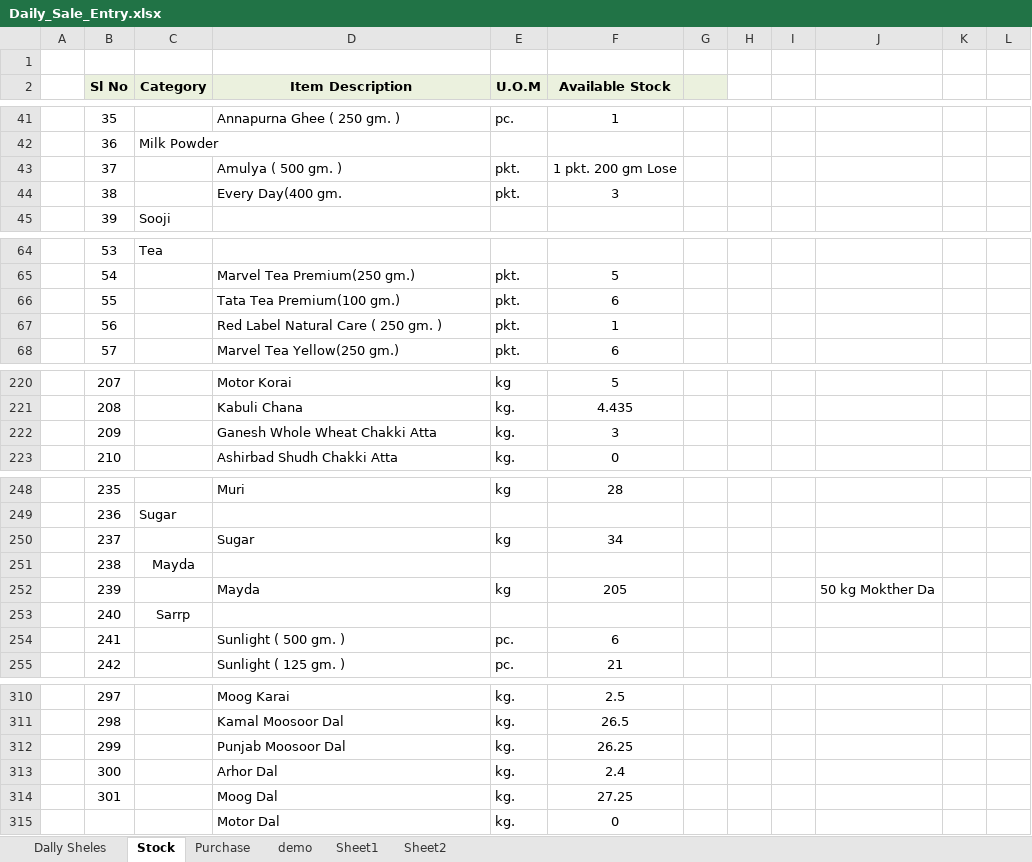
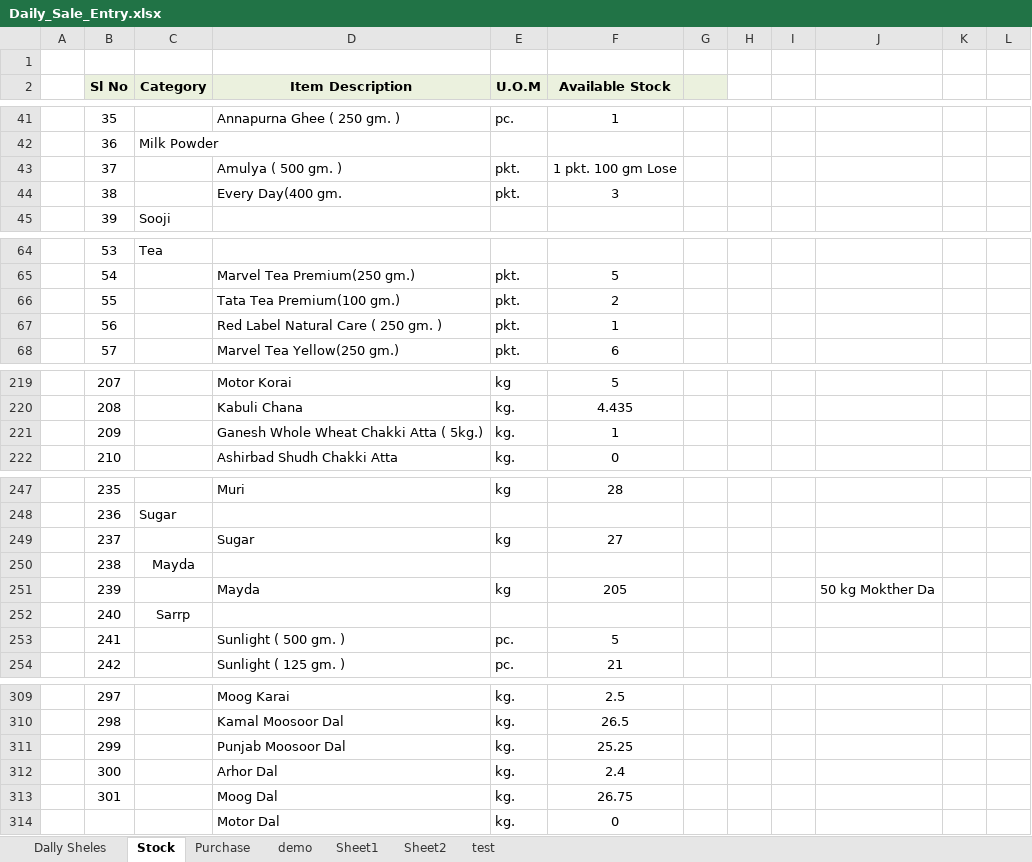
Before and after one commit to snbd450/groongit, an Excel workbook: Daily_Sale_Entry.xlsx, sheet Stock, drawn as a sheet; only a part is shown, gaps mark what is left out; values as stored, in another font and other column widths than the file's, no borders; addresses are those after the commit; the diff covers the shown part only; the diff names each change by its address in the sheet, - before the commit and + after, or states it on an @@ line.

```diff
--- a/Daily_Sale_Entry.xlsx (sheet Stock)
+++ b/Daily_Sale_Entry.xlsx (sheet Stock)
+sheet tab: test
-F43 (Available Stock): 1 pkt. 200 gm Lose
+F43 (Available Stock): 1 pkt. 100 gm Lose
-F66 (Available Stock): 6
+F66 (Available Stock): 2
-D221 (Item Description): Ganesh Whole Wheat Chakki Atta
+D221 (Item Description): Ganesh Whole Wheat Chakki Atta ( 5kg.)
-F221 (Available Stock): 3
+F221 (Available Stock): 1
-F249 (Available Stock): 34
+F249 (Available Stock): 27
-F253 (Available Stock): 6
+F253 (Available Stock): 5
-F311 (Available Stock): 26.25
+F311 (Available Stock): 25.25
-F313 (Available Stock): 27.25
+F313 (Available Stock): 26.75
```
Also changed, not shown: 1 removed row, 11 edited cells and cell formats elsewhere in this sheet, sheet Dally Sheles, Gro-On.xlsx, 1 other file.
